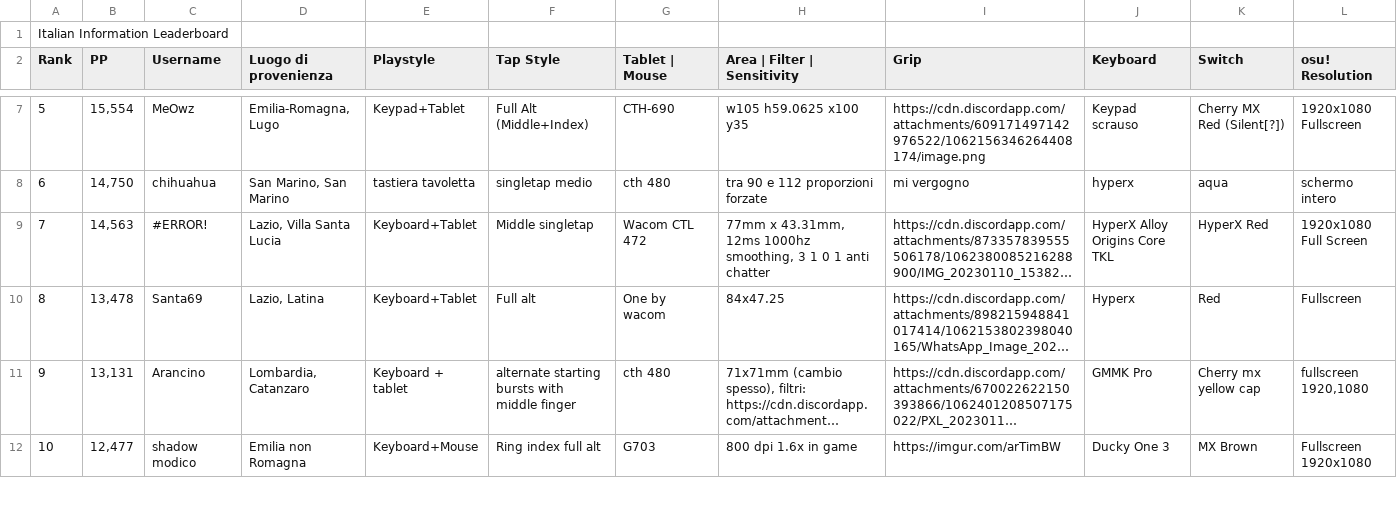
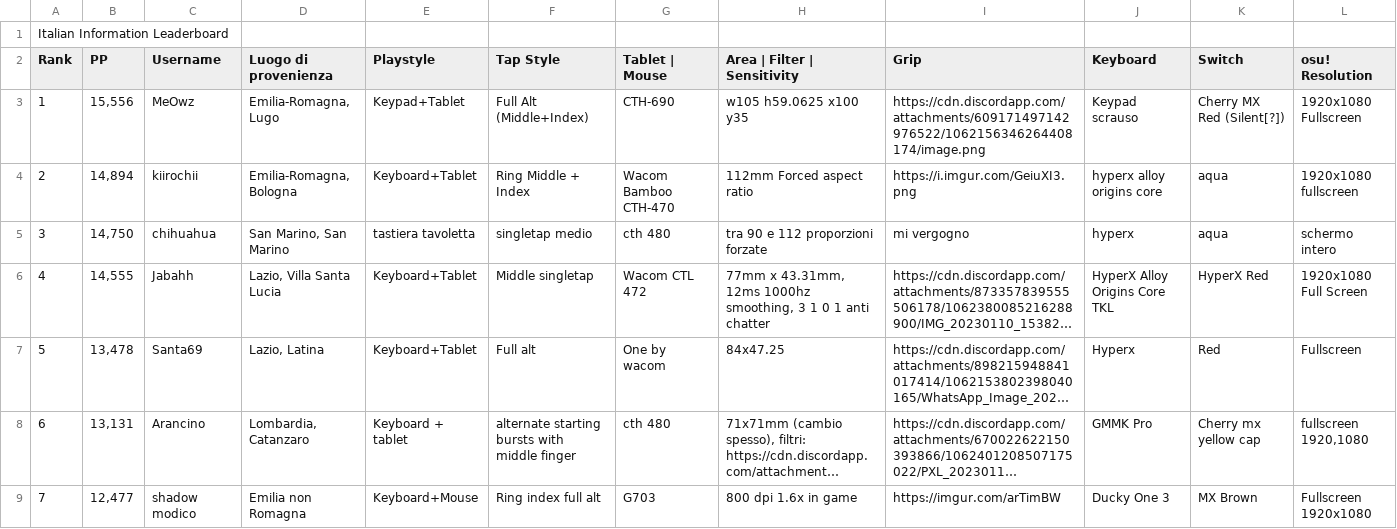
Before and after one commit to Sclafus/italian-top-players-gear, a TSV file: data.tsv, drawn as a sheet; only a part is shown, gaps mark what is left out; long unchanged cells end in …; addresses are those after the commit; rows hold the shown columns only; the diff covers the shown part only; the diff names each change by its address in the sheet, - before the commit and + after, or states it on an @@ line.

```diff
--- a/data.tsv
+++ b/data.tsv
@@ column A (Rank) renumbered between rows 3 and 22 @@
-B3 (PP): 15,554
+B3 (PP): 15,556
+row 4: 2 | 14,894 | kiirochii | Emilia-Romagna, Bologna | Keyboard+Tablet | Ring Middle + Index | Wacom Bamboo CTH-470 | 112mm Forced aspect ratio | https://i.imgur.com/GeiuXI3.png | hyperx alloy origins core | aqua | 1920x1080 fullscreen
-B6 (PP): 14,563
+B6 (PP): 14,555
-C6 (Username): #ERROR!
+C6 (Username): Jabahh
```
Also changed, not shown: 3 added rows, 4 removed rows and 1 edited cell elsewhere in this file, 1 other file.
